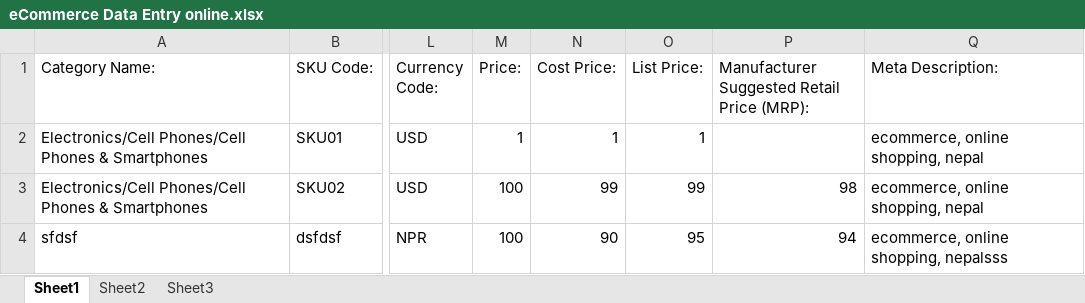
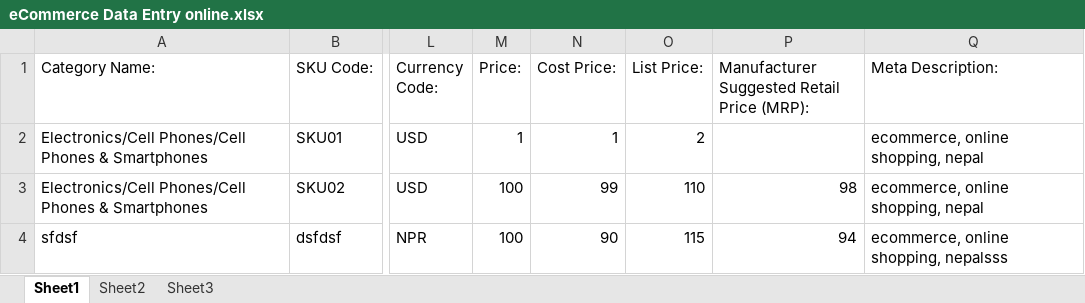
Before and after one commit to Milstein/Ratamata, an Excel workbook: SageFrame/Modules/AspxCommerce/AspxImportManager/Uploads/eCommerce Data Entry online.xlsx, sheet Sheet1, drawn as a sheet; only a part is shown, gaps mark what is left out; values as stored, in another font and other column widths than the file's, no borders; table styles not drawn; the diff names each change by its address in the sheet, - before the commit and + after, or states it on an @@ line.

Commit message:
price

```diff
--- a/SageFrame/Modules/AspxCommerce/AspxImportManager/Uploads/eCommerce Data Entry online.xlsx (sheet Sheet1)
+++ b/SageFrame/Modules/AspxCommerce/AspxImportManager/Uploads/eCommerce Data Entry online.xlsx (sheet Sheet1)
-O2 (List Price:): 1
+O2 (List Price:): 2
-O3 (List Price:): 99
+O3 (List Price:): 110
-O4 (List Price:): 95
+O4 (List Price:): 115
```
